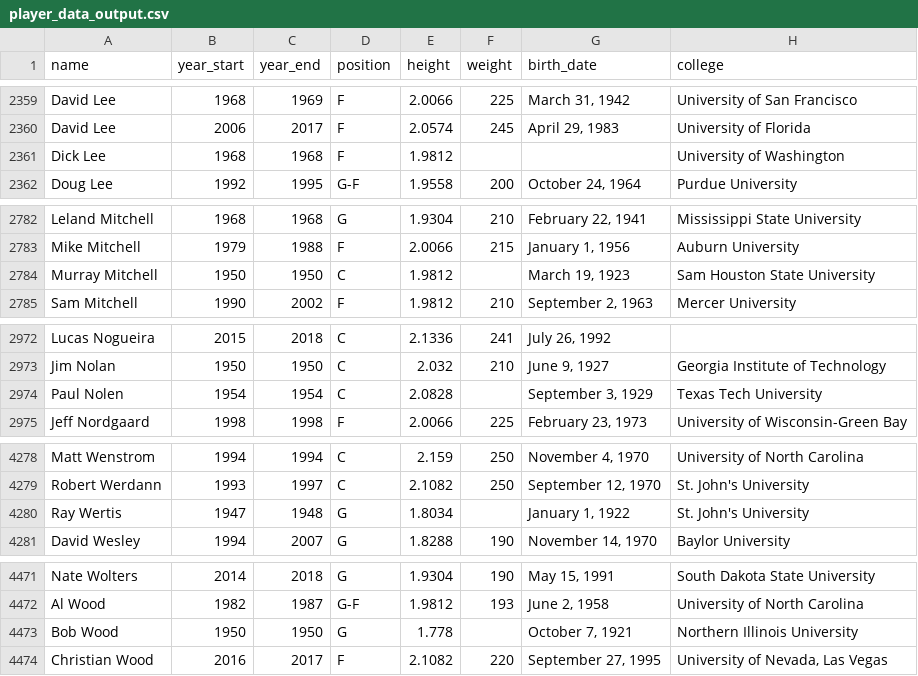
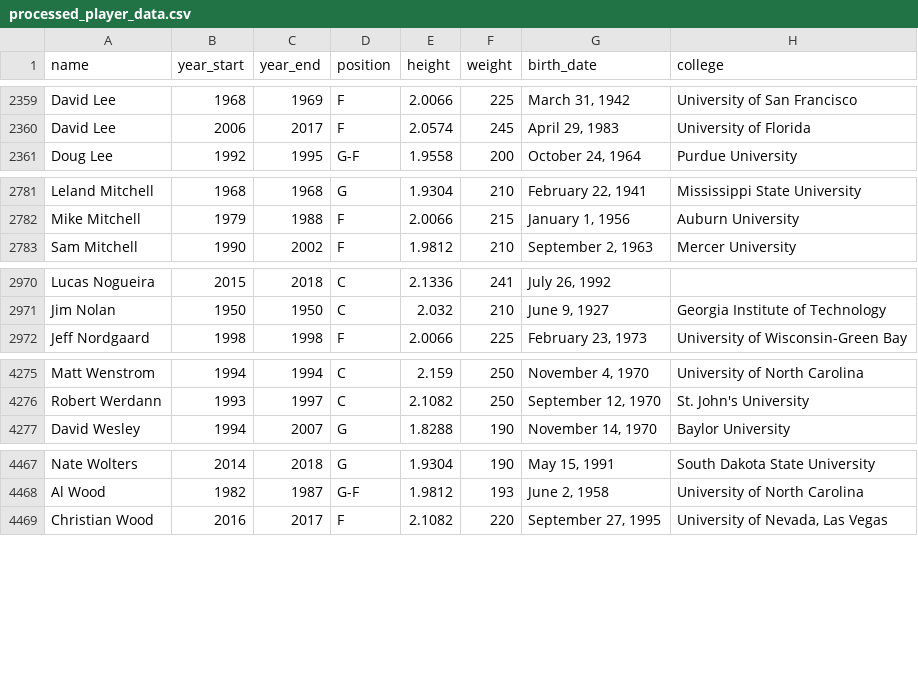
Before and after one commit to rivernews/nba-group-final, a CSV file: data/processed/processed_player_data.csv (was data/player_data_output.csv), drawn as a sheet; only a part is shown, gaps mark what is left out.

```diff
--- a/data/player_data_output.csv
+++ b/data/processed/processed_player_data.csv
@@ -2360,3 +2360,2 @@ David Lee,1968,1969,F,2.0066,225,"March 31, 1942",University of San Francisco
 David Lee,2006,2017,F,2.0574,245,"April 29, 1983",University of Florida
-Dick Lee,1968,1968,F,1.9812,,,University of Washington
 Doug Lee,1992,1995,G-F,1.9558,200,"October 24, 1964",Purdue University
@@ -2783,3 +2782,2 @@ Leland Mitchell,1968,1968,G,1.9304,210,"February 22, 1941",Mississippi State Uni
 Mike Mitchell,1979,1988,F,2.0066,215,"January 1, 1956",Auburn University
-Murray Mitchell,1950,1950,C,1.9812,,"March 19, 1923",Sam Houston State University
 Sam Mitchell,1990,2002,F,1.9812,210,"September 2, 1963",Mercer University
@@ -2973,3 +2971,2 @@ Lucas Nogueira,2015,2018,C,2.1336,241,"July 26, 1992",
 Jim Nolan,1950,1950,C,2.032,210,"June 9, 1927",Georgia Institute of Technology
-Paul Nolen,1954,1954,C,2.0828,,"September 3, 1929",Texas Tech University
 Jeff Nordgaard,1998,1998,F,2.0066,225,"February 23, 1973",University of Wisconsin-Green Bay
@@ -4279,3 +4276,2 @@ Matt Wenstrom,1994,1994,C,2.159,250,"November 4, 1970",University of North Carol
 Robert Werdann,1993,1997,C,2.1082,250,"September 12, 1970",St. John's University
-Ray Wertis,1947,1948,G,1.8034,,"January 1, 1922",St. John's University
 David Wesley,1994,2007,G,1.8288,190,"November 14, 1970",Baylor University
@@ -4472,3 +4468,2 @@ Nate Wolters,2014,2018,G,1.9304,190,"May 15, 1991",South Dakota State University
 Al Wood,1982,1987,G-F,1.9812,193,"June 2, 1958",University of North Carolina
-Bob Wood,1950,1950,G,1.778,,"October 7, 1921",Northern Illinois University
 Christian Wood,2016,2017,F,2.1082,220,"September 27, 1995","University of Nevada, Las Vegas"
```
Also changed, not shown: 4 other files.
